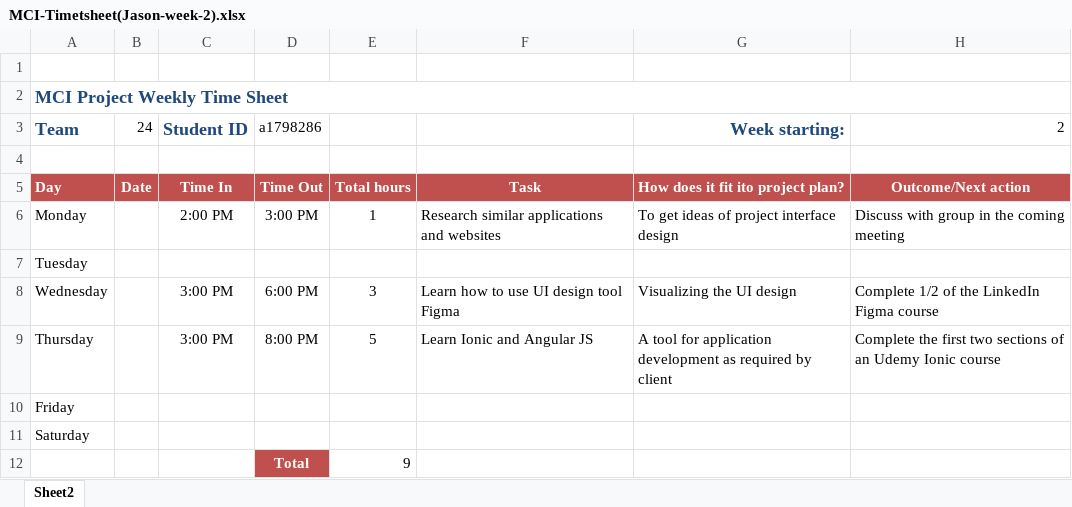
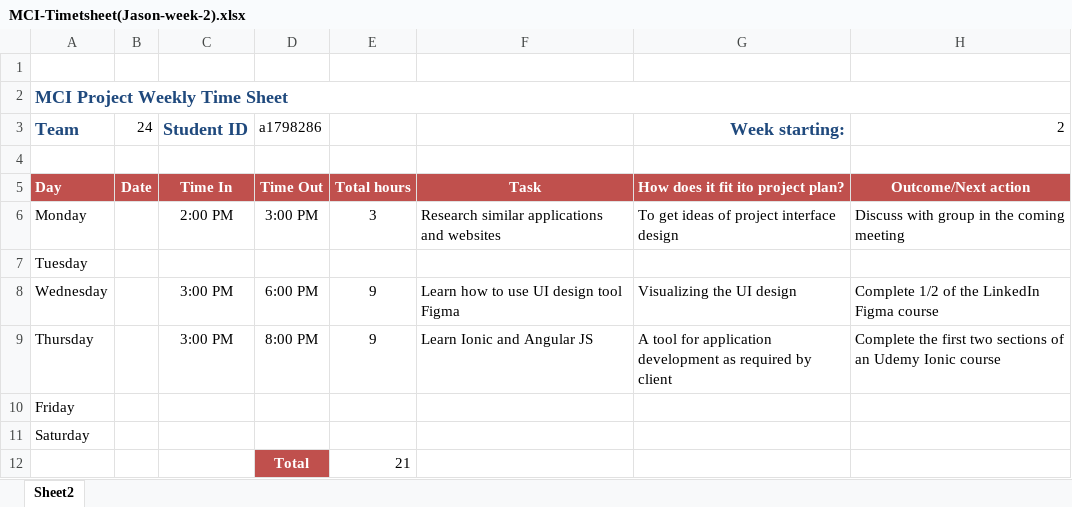
Before and after one commit to portiang20/project-mindspace, an Excel workbook: Time sheet/MCI-Timetsheet(Jason-week-2).xlsx, sheet Sheet2, drawn as a sheet; values as stored, in another font and other column widths than the file's, no borders; the diff names each change by its address in the sheet, - before the commit and + after, or states it on an @@ line.

Commit message:
change to jason's timesheet

```diff
--- a/Time sheet/MCI-Timetsheet(Jason-week-2).xlsx (sheet Sheet2)
+++ b/Time sheet/MCI-Timetsheet(Jason-week-2).xlsx (sheet Sheet2)
-E6: 1
+E6: 3
-E8: 3
+E8: 9
-E9: 5
+E9: 9
-E12: 9
+E12: 21
```
Also changed, not shown: Time sheet/MCI-Timetsheet(Jason-week-3).xlsx, Time sheet/MCI-Timetsheet(Jason-week-4).xlsx, 1 other file.
